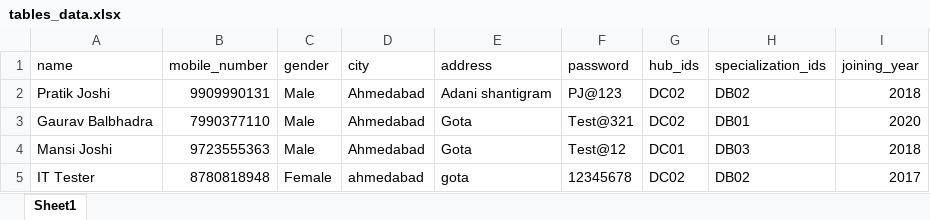
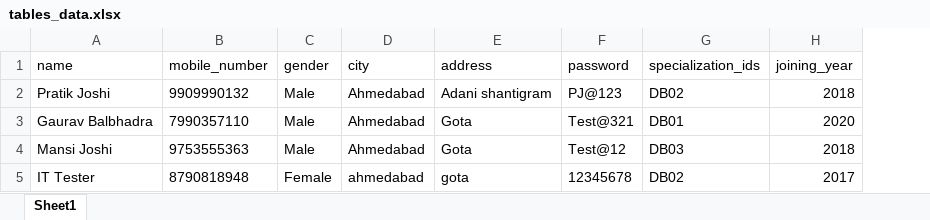
Before and after one commit to DronaIT/flutterdesigndemo, an Excel workbook: assets/res/tables_data.xlsx, sheet Sheet1, drawn as a sheet; values as stored, in another font and other column widths than the file's, no borders; the diff names each change by its address in the sheet, - before the commit and + after, or states it on an @@ line.

Commit message:
working on specialization list & detail

```diff
--- a/assets/res/tables_data.xlsx (sheet Sheet1)
+++ b/assets/res/tables_data.xlsx (sheet Sheet1)
-column G (hub_ids), rows 2-5: DC02 | DC02 | DC01 | DC02
-B2 (mobile_number): 9909990131
+B2 (mobile_number): 9909990132
-B3 (mobile_number): 7990377110
+B3 (mobile_number): 7990357110
-B4 (mobile_number): 9723555363
+B4 (mobile_number): 9753555363
-B5 (mobile_number): 8780818948
+B5 (mobile_number): 8790818948
```
Also changed, not shown: 16 other files.
